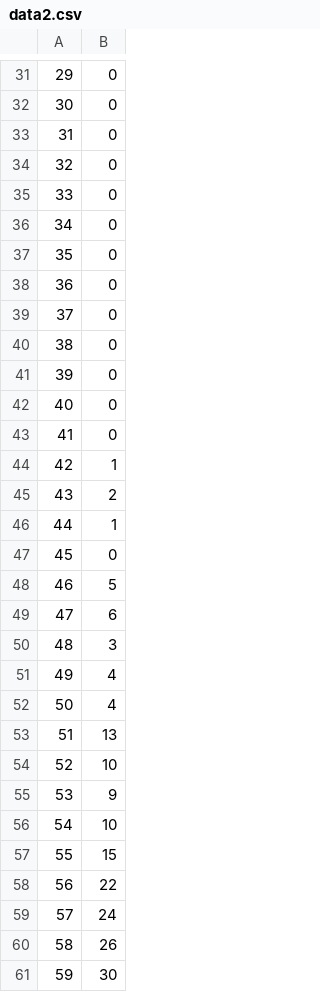
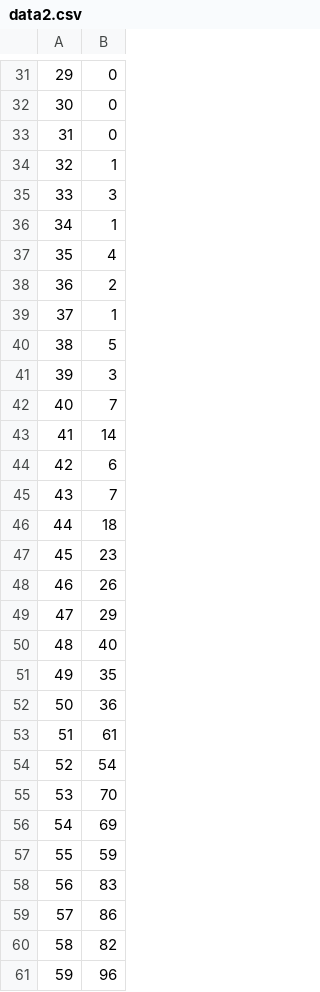
Before and after one commit to BshKatrin/Stats_bataille_navale, a CSV file: data/data2.csv, drawn as a sheet; only a part is shown, gaps mark what is left out; the diff covers the shown part only.

```diff
--- a/data/data2.csv
+++ b/data/data2.csv
@@ -33,29 +33,29 @@
 31,0
-32,0
-33,0
-34,0
-35,0
-36,0
-37,0
-38,0
-39,0
-40,0
-41,0
-42,1
-43,2
-44,1
-45,0
-46,5
-47,6
-48,3
-49,4
-50,4
-51,13
-52,10
-53,9
-54,10
-55,15
-56,22
-57,24
-58,26
-59,30
+32,1
+33,3
+34,1
+35,4
+36,2
+37,1
+38,5
+39,3
+40,7
+41,14
+42,6
+43,7
+44,18
+45,23
+46,26
+47,29
+48,40
+49,35
+50,36
+51,61
+52,54
+53,70
+54,69
+55,59
+56,83
+57,86
+58,82
+59,96
```
Also changed, not shown: 41 edited cells elsewhere in this file, 4 other files.
